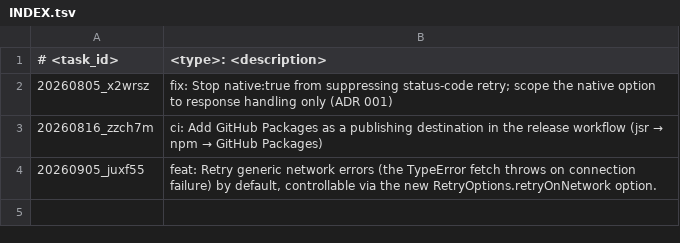
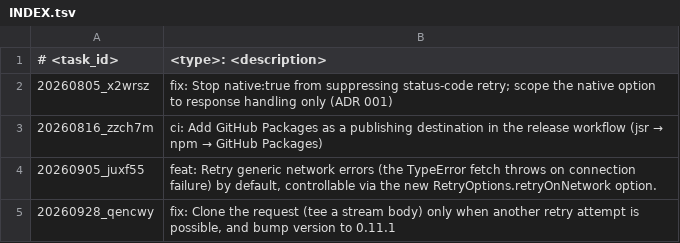
Before and after one commit to scirexs/fetchy, a TSV file: .ws/task/INDEX.tsv, drawn as a sheet; the diff names each change by its address in the sheet, - before the commit and + after, or states it on an @@ line.

Commit message:
fix: clone request only when another attempt is possible

```diff
--- a/.ws/task/INDEX.tsv
+++ b/.ws/task/INDEX.tsv
+row 5: 20260928_qencwy | fix: Clone the request (tee a stream body) only when another retry attempt is possible, and bump version to 0.11.1
```
Also changed, not shown: 6 other files.
